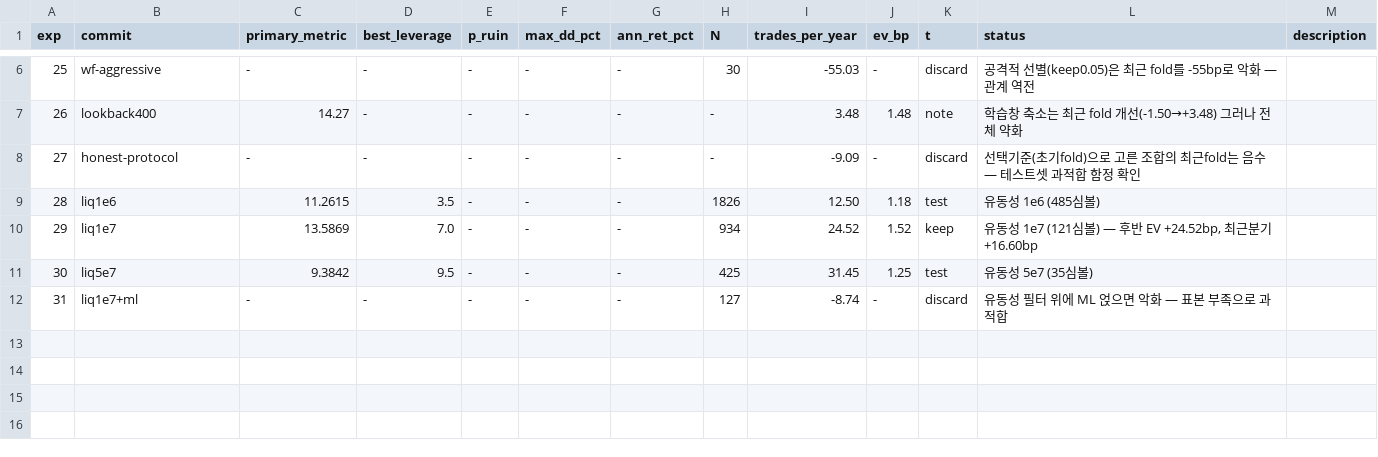
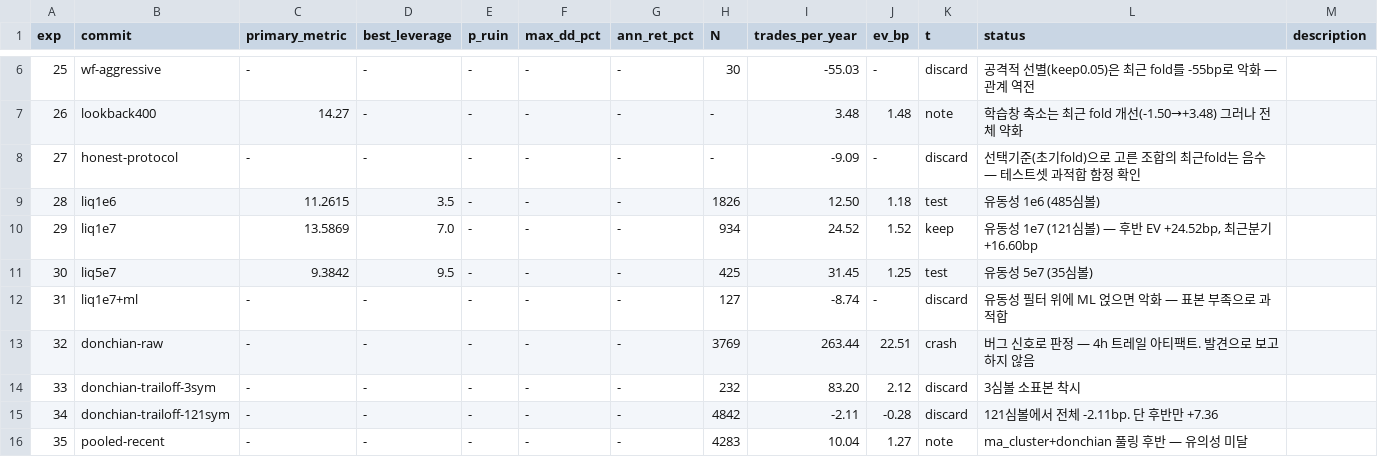
Before and after one commit to younghwan91/quantbox, a TSV file: autoresearch/results.tsv, drawn as a sheet; only a part is shown, gaps mark what is left out; the diff names each change by its address in the sheet, - before the commit and + after, or states it on an @@ line.

```diff
--- a/autoresearch/results.tsv
+++ b/autoresearch/results.tsv
+row 13: 32 | donchian-raw | - | - | - | - | - | 3769 | 263.44 | 22.51 | crash | 버그 신호로 판정 — 4h 트레일 아티팩트. 발견으로 보고하지 않음
+row 14: 33 | donchian-trailoff-3sym | - | - | - | - | - | 232 | 83.20 | 2.12 | discard | 3심볼 소표본 착시
+row 15: 34 | donchian-trailoff-121sym | - | - | - | - | - | 4842 | -2.11 | -0.28 | discard | 121심볼에서 전체 -2.11bp. 단 후반만 +7.36
+row 16: 35 | pooled-recent | - | - | - | - | - | 4283 | 10.04 | 1.27 | note | ma_cluster+donchian 풀링 후반 — 유의성 미달
```
Also changed, not shown: 1 other file.
